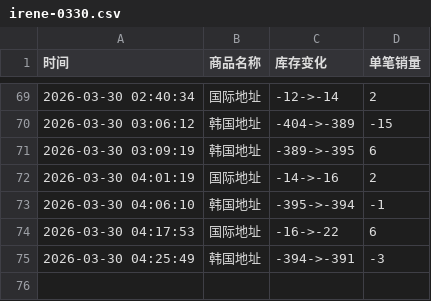
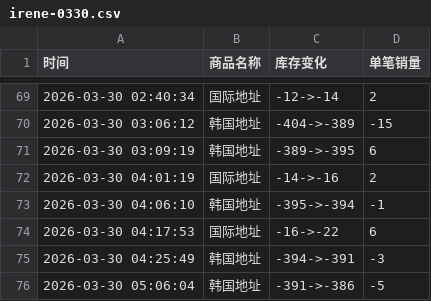
Before and after one commit to yuiki001/irene-0330, a CSV file: irene-0330.csv, drawn as a sheet; only a part is shown, gaps mark what is left out; the diff names each change by its address in the sheet, - before the commit and + after, or states it on an @@ line.

Commit message:
自动更新数据 2026-03-30 05:06:05

```diff
--- a/irene-0330.csv
+++ b/irene-0330.csv
+row 76: 2026-03-30 05:06:04 | 韩国地址 | -391->-386 | -5
```
